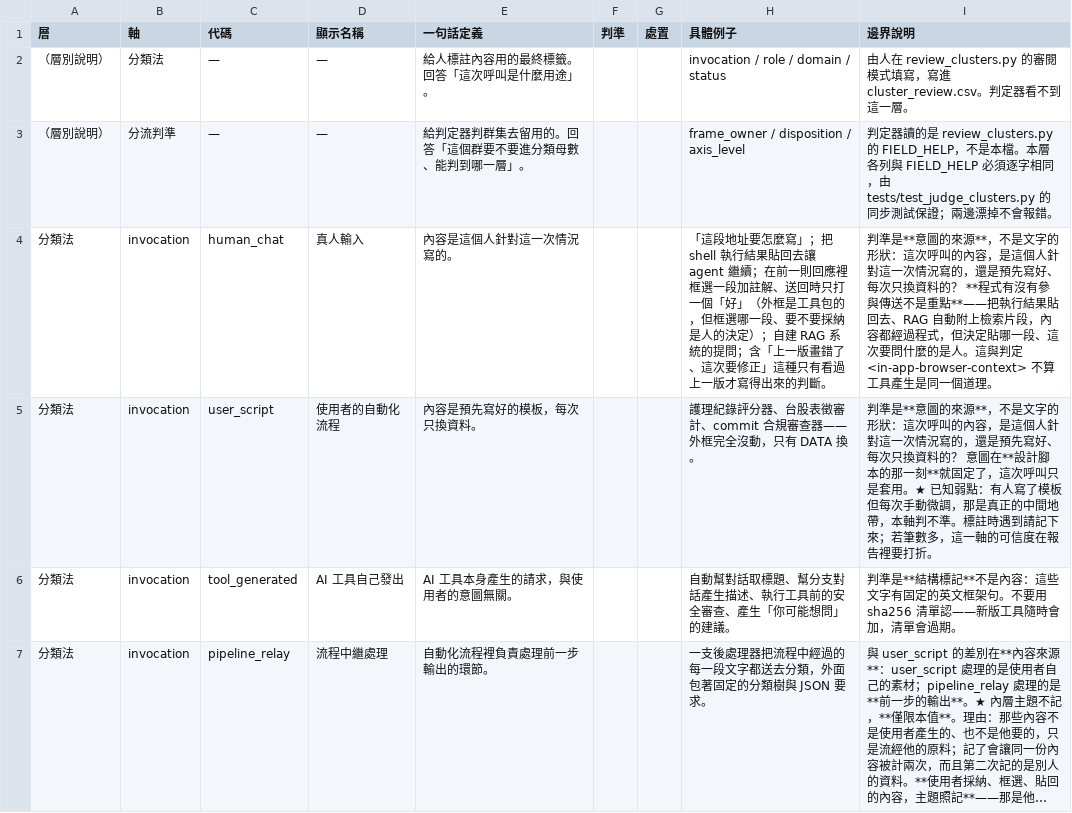
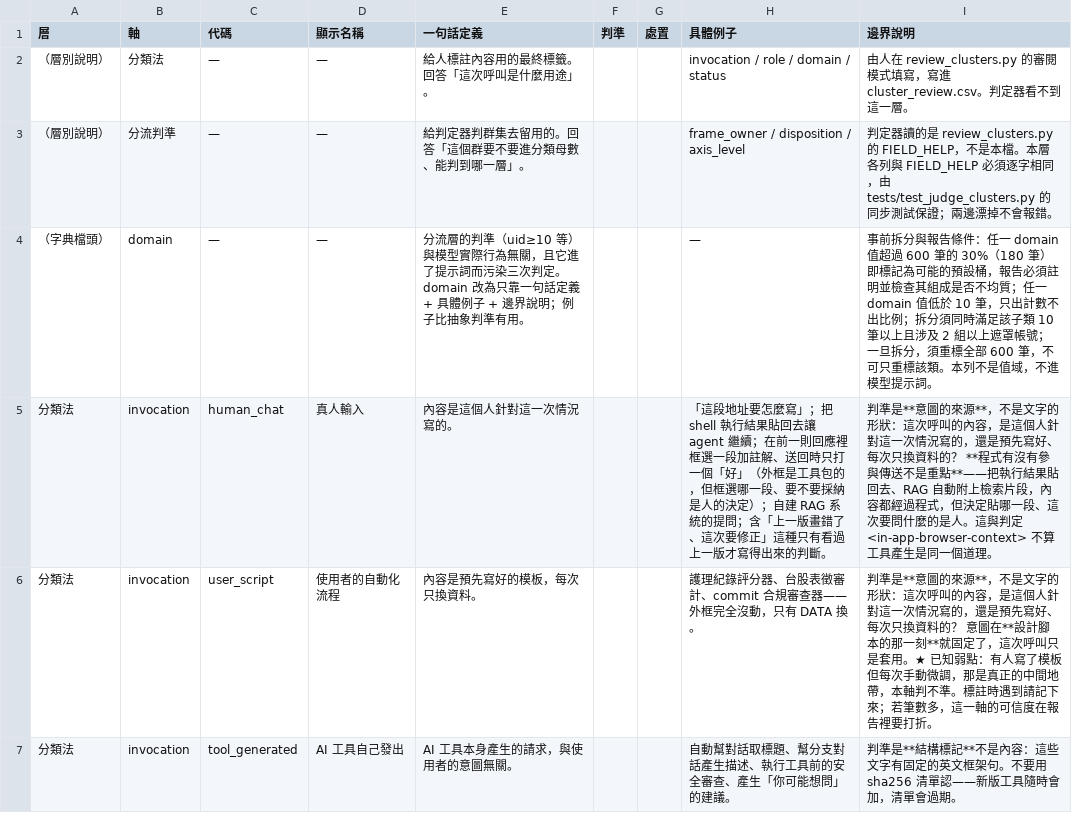
Before and after one commit to RAYYO2059/cgu-gateway-usage, a CSV file: ref/label_dictionary.csv, drawn as a sheet; only a part is shown; the shorter side is filled out with more unchanged rows; long unchanged cells end in ….

Commit message:
docs: preregister domain cap calibration

```diff
--- a/ref/label_dictionary.csv
+++ b/ref/label_dictionary.csv
@@ -3,2 +3,3 @@
 （層別說明）,分流判準,—,—,給判定器判群集去留用的。回答「這個群要不要進分類母數、能判到哪一層」。,,,frame_owner / disposition / axis_level,判定器讀的是 review_clusters.py 的 FIELD_HELP，不是本檔。本層各列與 FIELD_HELP 必須逐字相同，由 tests/test_judge_clusters.py 的同步測試保證；兩邊漂掉不會報錯。
+（字典檔頭）,domain,—,—,分流層的判準（uid≥10 等）與模型實際行為無關，且它進了提示詞而污染三次判定。domain 改為只靠一句話定義 + 具體例子 + 邊界說明；例子比抽象判準有用。,,,—,事前拆分與報告條件：任一 domain 值超過 600 筆的 30%（180 筆）即標記為可能的預設桶，報告必須註明並檢查其組成是否不均質；任一 domain 值低於 10 筆，只出計數不出比例；拆分須同時滿足該子類 10 筆以上且涉及 2 組以上遮罩帳號；一旦拆分，須重標全部 600 筆，不可只重標該類。本列不是值域，不進模型提示詞。
 分類法,invocation,human_chat,真人輸入,內容是這個人針對這一次情況寫的。,,,「這段地址要怎麼寫」；把 shell 執行結果貼回去讓 agent 繼續；在前一則回應裡框選一段加註解、送回時只打一個「好」（外框是工具包的，但框選哪一段、要不要採納是人的決定）；自建 RAG 系統的提問；含「上一版畫錯了、這次要修正」這種只有看過上一版才寫得出來的判斷。,判準是**意圖的來源**，不是文字的形狀：這次呼叫的內容，是這個人針對這一次情況寫的，還是預先寫好、每次只換資料的？ **程式有沒有參與傳送不是重點**——把執行結果貼回去、RAG 自動附上檢索片段，內容都經過程式，但決定貼哪一段、這次要問什麼的是人。這與判定 <in-app-browser-context> 不算工具產生是同一個道理。
```
Also changed, not shown: 10 other files.
